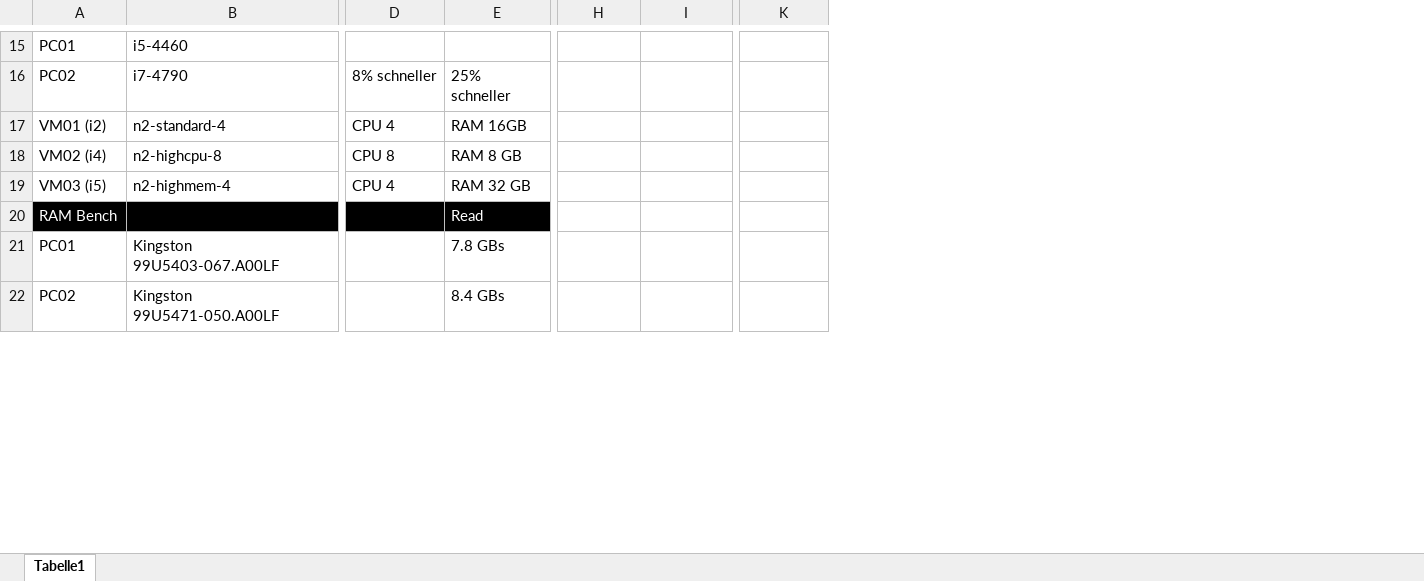
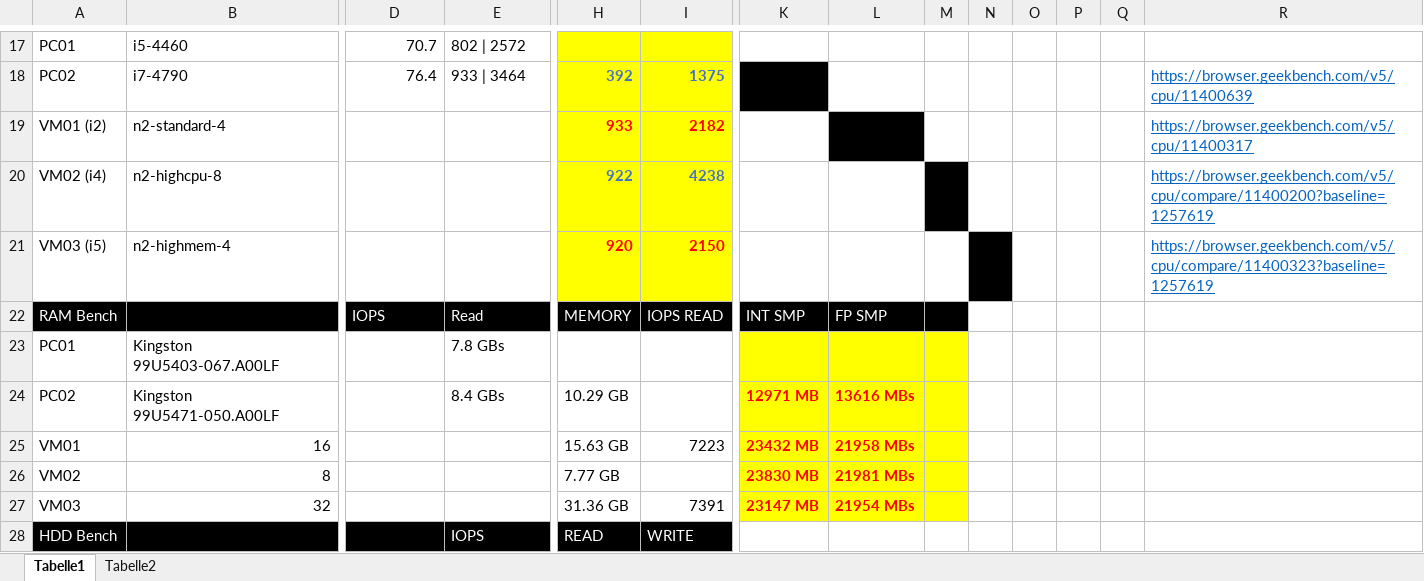
Before and after one commit to rbalink/bachelor-performance, an Excel workbook: Übersicht Reports.xlsx, sheet Tabelle1, drawn as a sheet; only a part is shown, gaps mark what is left out; values as stored, in another font and other column widths than the file's, no borders; removed rows and columns are numbered as before the commit, all else as after; rows hold the shown columns only; the diff covers the shown part only; the diff names each change by its address in the sheet, - before the commit and + after, or states it on an @@ line.

```diff
--- a/Übersicht Reports.xlsx (sheet Tabelle1)
+++ b/Übersicht Reports.xlsx (sheet Tabelle1)
+sheet tab: Tabelle2
+column L, row 24: 13616 MBs
+column M, empty
+column N, empty
+column O, empty
+column P, empty
+column Q, empty
+column R, rows 18-21: https://browser.geekbench.com/v5/cpu/11400639 | https://browser.geekbench.com/v5/cpu/11400317 | https://browser.geekbench.com/v5/cpu/compare/11400200?baseline=1257619 | https://browser.geekbench.com/v5/cpu/compare/11400323?baseline=1257619
-D17: (empty)
+D17: 70.7
-E17: (empty)
+E17: 802 | 2572
-H17:I21 fill: none
+H17:I21 fill: #FFFF00
-D18: 8% schneller
+D18: 76.4
-E18: 25% schneller
+E18: 933 | 3464
-H18: (empty)
+H18: 392
-I18: (empty)
+I18: 1375
-K18 fill: none
+K18 fill: #000000
-D19: CPU 4
+D19: (empty)
-E19: RAM 16GB
+E19: (empty)
-H19: (empty)
+H19: 933
-I19: (empty)
+I19: 2182
-D20: CPU 8
+D20: (empty)
-E20: RAM 8 GB
+E20: (empty)
-H20: (empty)
+H20: 922
-I20: (empty)
+I20: 4238
-D21: CPU 4
+D21: (empty)
-E21: RAM 32 GB
+E21: (empty)
-H21: (empty)
+H21: 920
-I21: (empty)
+I21: 2150
-row 20: RAM Bench |  |  | Read
+row 22: RAM Bench |  | IOPS | Read | MEMORY | IOPS READ | INT SMP | FP SMP
-K23:K24 fill: none
+K23:K24 fill: #FFFF00
-H24: (empty)
+H24: 10.29 GB
-K24: (empty)
+K24: 12971 MB
+row 25: VM01 | 16 |  |  | 15.63 GB | 7223 | 23432 MB | 21958 MBs
+row 26: VM02 | 8 |  |  | 7.77 GB |  | 23830 MB | 21981 MBs
+row 27: VM03 | 32 |  |  | 31.36 GB | 7391 | 23147 MB | 21954 MBs
+row 28: HDD Bench |  |  | IOPS | READ | WRITE
```
Also changed, not shown: 20 added rows, 3 removed rows, 19 edited cells and cell formats elsewhere in this sheet, 1 other file.
